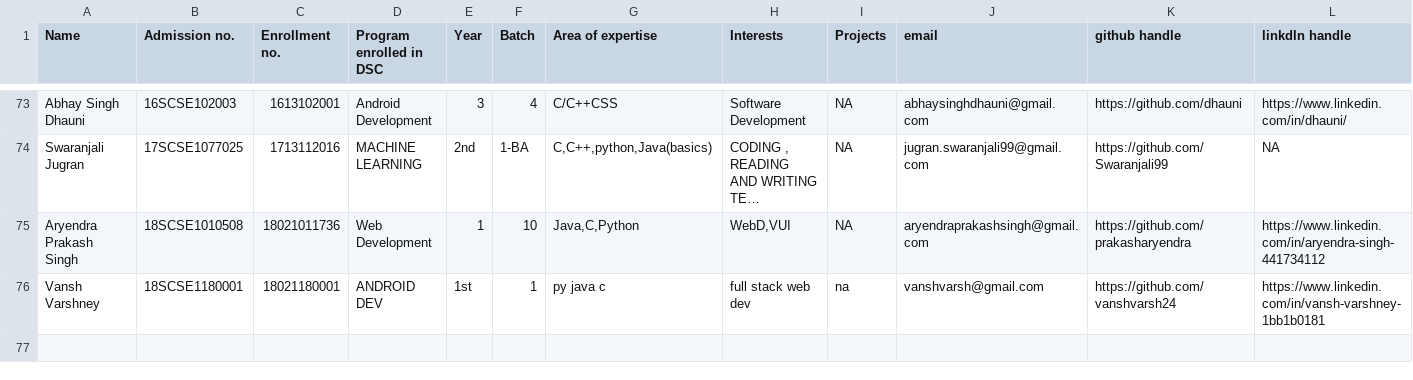
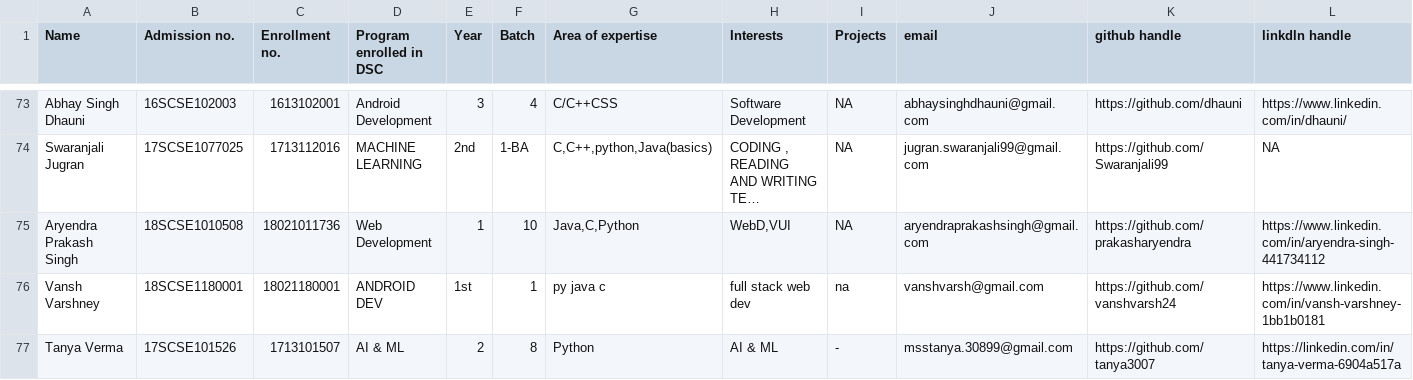
Before and after one commit to tanya3007/gitTest, a CSV file: info.csv, drawn as a sheet; only a part is shown, gaps mark what is left out; long unchanged cells end in …; rows hold the shown columns only; the diff names each change by its address in the sheet, - before the commit and + after, or states it on an @@ line.

Commit message:
Tanya Verma's Info added
The line added is:
Tanya Verma, 17SCSE101526, 1713101507, AI & ML, 2, 8, Python, AI & ML, -, msstanya.30899@gmail.com, https://github.com/tanya3007, https://linkedin.com/in/tanya-verma-6904a517a, -

```diff
--- a/info.csv
+++ b/info.csv
+row 77: Tanya Verma | 17SCSE101526 | 1713101507 | AI & ML | 2 | 8 | Python | AI & ML | - | msstanya.30899@gmail.com | https://github.com/tanya3007 | https://linkedin.com/in/tanya-verma-6904a517a
```
